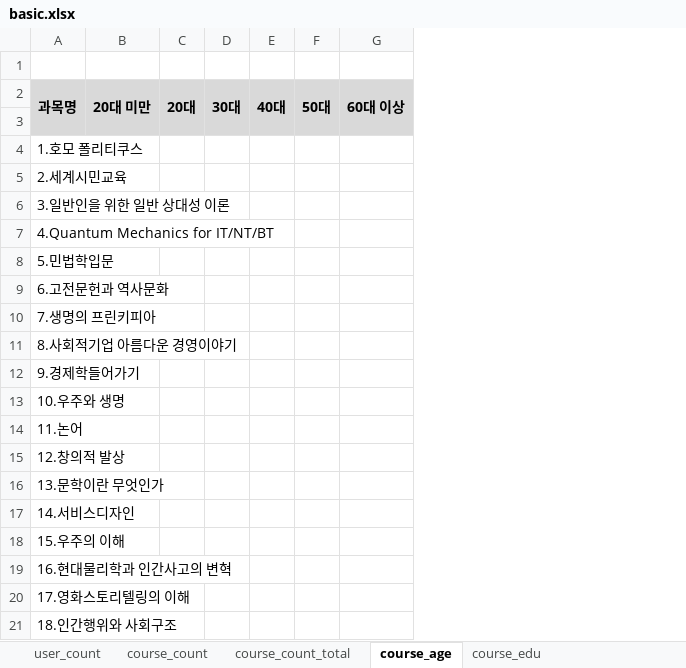
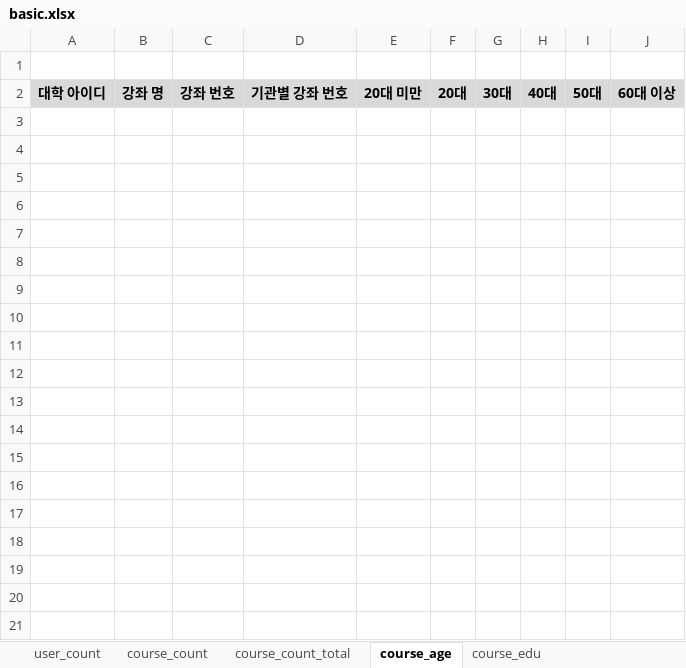
Before and after one commit to ilheeclick/edxadm_my2018_nile, an Excel workbook: static/excel/basic.xlsx, sheet course_age, drawn as a sheet; only a part is shown; values as stored, in another font and other column widths than the file's, no borders; removed rows and columns are numbered as before the commit, all else as after; the diff covers the shown part only; the diff names each change by its address in the sheet, - before the commit and + after, or states it on an @@ line.

```diff
--- a/static/excel/basic.xlsx (sheet course_age)
+++ b/static/excel/basic.xlsx (sheet course_age)
-column A, row 2: 과목명
+column A, row 2: 대학 아이디
+column B, row 2: 강좌 명
+column C, row 2: 강좌 번호
+column D, row 2: 기관별 강좌 번호
-B2:B3 merged
-C2:C3 merged
-D2:D3 merged
-E2:E3 merged
-F2:F3 merged
-G2:G3 merged
-row 3: (empty)
-row 4: 1.호모 폴리티쿠스
-row 5: 2.세계시민교육
-row 6: 3.일반인을 위한 일반 상대성 이론
-row 7: 4.Quantum Mechanics for IT/NT/BT
-row 8: 5.민법학입문
-row 9: 6.고전문헌과 역사문화
-row 10: 7.생명의 프린키피아
-row 11: 8.사회적기업 아름다운 경영이야기
-row 12: 9.경제학들어가기
-row 13: 10.우주와 생명
-row 14: 11.논어
-row 15: 12.창의적 발상
-row 16: 13.문학이란 무엇인가
-row 17: 14.서비스디자인
-row 18: 15.우주의 이해
-row 19: 16.현대물리학과 인간사고의 변혁
-row 20: 17.영화스토리텔링의 이해
-row 21: 18.인간행위와 사회구조
```
Also changed, not shown: 9 removed rows elsewhere in this sheet, sheet course_count, sheet course_count_total, sheet course_edu, hidden cells, 21 other files.
